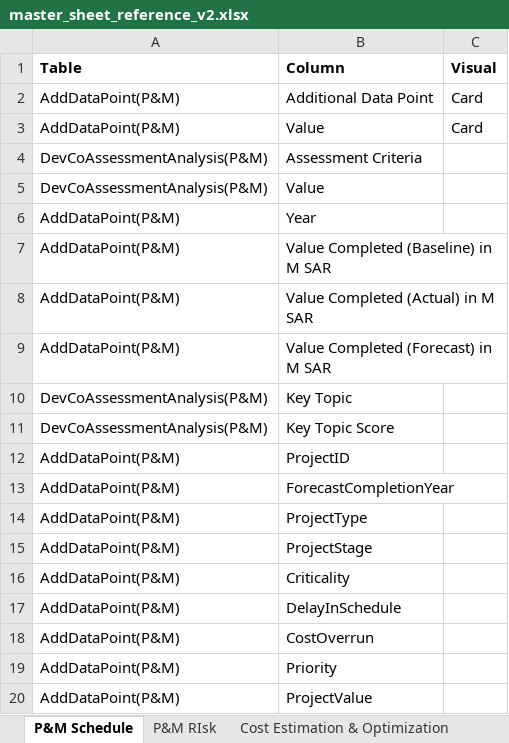
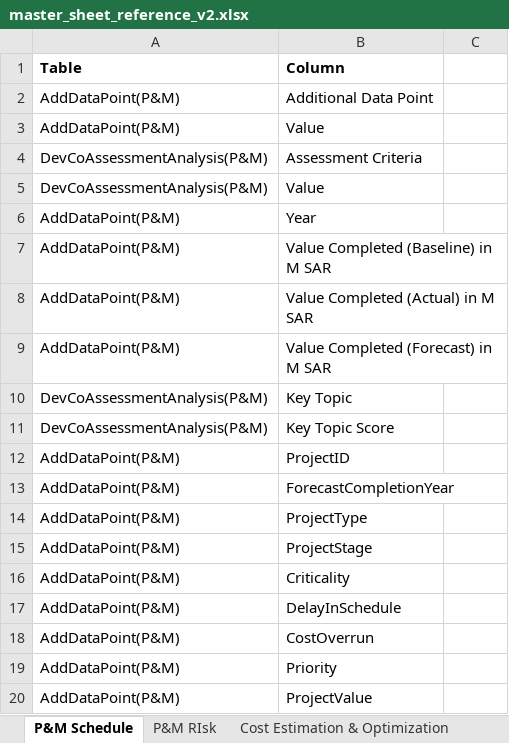
Before and after one commit to jemyap91/lighthouse_dash, an Excel workbook: master_sheet_reference_v2.xlsx, sheet P&M Schedule, drawn as a sheet; values as stored, in another font and other column widths than the file's, no borders; the diff names each change by its address in the sheet, - before the commit and + after, or states it on an @@ line.

```diff
--- a/master_sheet_reference_v2.xlsx (sheet P&M Schedule)
+++ b/master_sheet_reference_v2.xlsx (sheet P&M Schedule)
-C1: Visual
+C1: (empty)
-C2:C3: Card
+C2:C3: (empty)
```
Also changed, not shown: assessment_guide/assessment_guide_Diriyah.xlsx, master_sheet.xlsx, 1 other file.
